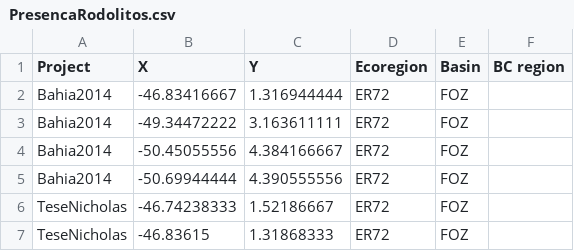
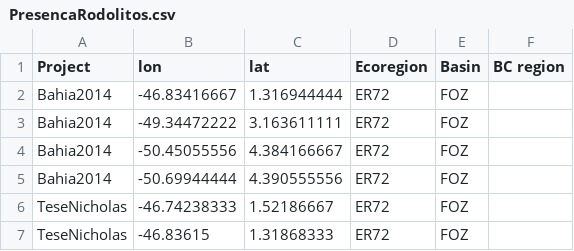
Before and after one commit to VivianeSantos2017/mythesis, a CSV file: Data/Tabela/PresencaRodolitos.csv, drawn as a sheet; only a part is shown.

```diff
--- a/Data/Tabela/PresencaRodolitos.csv
+++ b/Data/Tabela/PresencaRodolitos.csv
@@ -1,2 +1,2 @@
-Project;X;Y;Ecoregion;Basin;BC region
+Project;lon;lat;Ecoregion;Basin;BC region
 Bahia2014;-46.83416667;1.316944444;ER72;FOZ;
```
Also changed, not shown: 12 other files.
